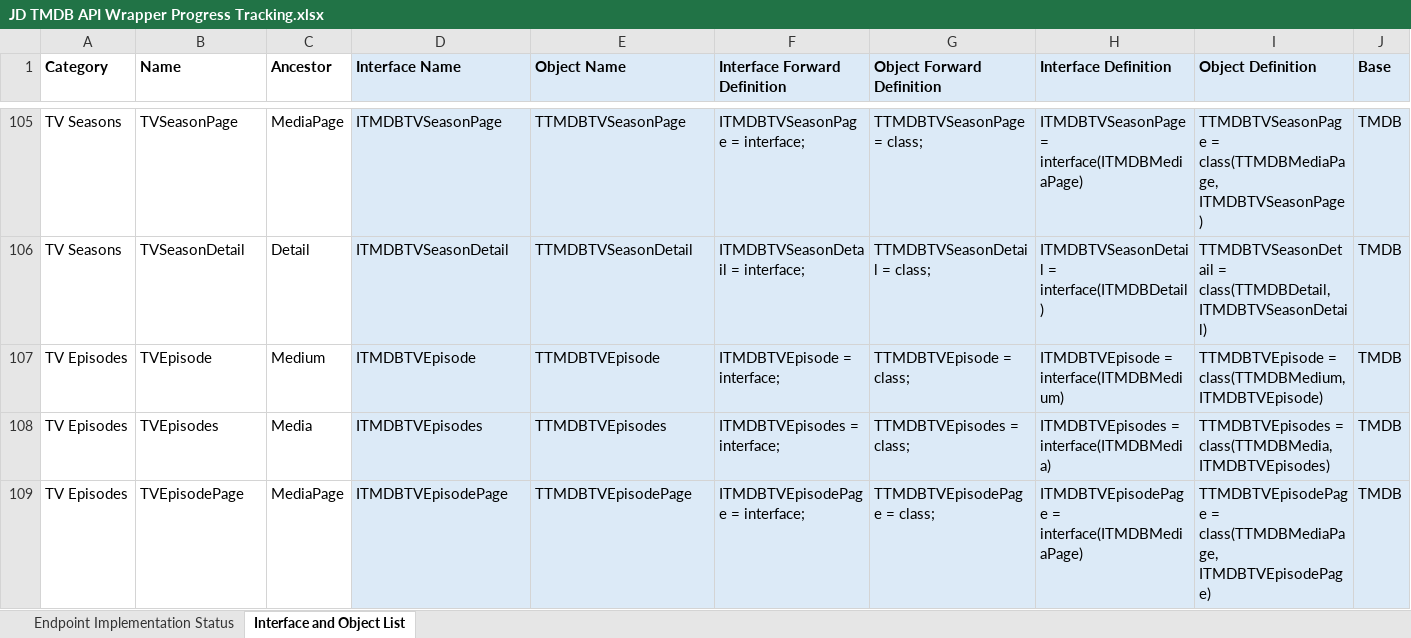
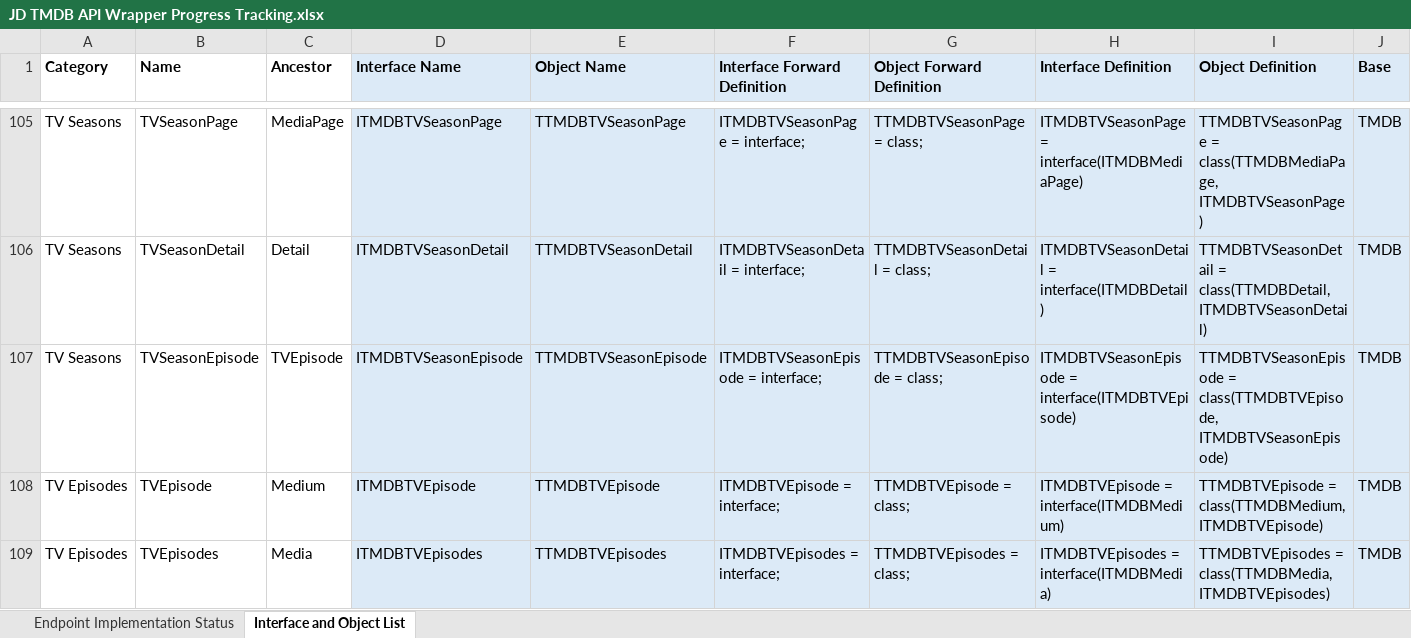
Before and after one commit to djjd47130/JD-TMDB, an Excel workbook: JD TMDB API Wrapper Progress Tracking.xlsx, sheet Interface and Object List, drawn as a sheet; only a part is shown, gaps mark what is left out; the shorter side is filled out with more unchanged rows; values as stored, in another font and other column widths than the file's, no borders; the diff names each change by its address in the sheet, - before the commit and + after, or states it on an @@ line.

Commit message:
New Excel file to track all possible interfaces
- Tabsheet "Endpoint Implementation Status" - all possible namespaces/endpoints and their current status
- Tabsheet "Interface and Object List" - all possible interfaces/objects and automated code generation

```diff
--- a/JD TMDB API Wrapper Progress Tracking.xlsx (sheet Interface and Object List)
+++ b/JD TMDB API Wrapper Progress Tracking.xlsx (sheet Interface and Object List)
+row 107: TV Seasons | TVSeasonEpisode | TVEpisode | ITMDBTVSeasonEpisode | TTMDBTVSeasonEpisode | ITMDBTVSeasonEpisode = interface; | TTMDBTVSeasonEpisode = class; | ITMDBTVSeasonEpisode = interface(ITMDBTVEpisode) | TTMDBTVSeasonEpisode = class(TTMDBTVEpisode, ITMDBTVSeasonEpisode) | TMDB
```
